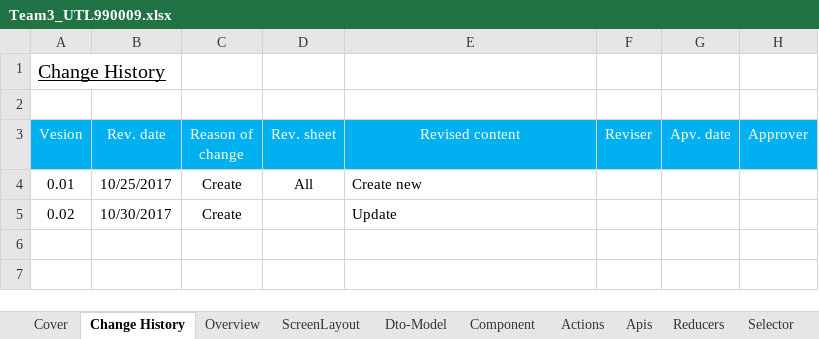
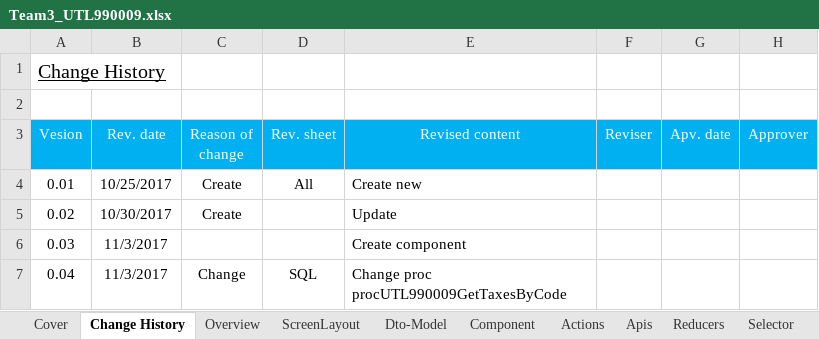
Before and after one commit to TamPV2/Team03, an Excel workbook: Team3_UTL990009.xlsx, sheet Change History, drawn as a sheet; values as stored, in another font and other column widths than the file's, no borders; the diff names each change by its address in the sheet, - before the commit and + after, or states it on an @@ line.

```diff
--- a/Team3_UTL990009.xlsx (sheet Change History)
+++ b/Team3_UTL990009.xlsx (sheet Change History)
+row 6: 0.03 | 11/3/2017 |  |  | Create component
+row 7: 0.04 | 11/3/2017 | Change | SQL | Change proc procUTL990009GetTaxesByCode
```
Also changed, not shown: sheet SQL, sheet Dto-Model, formulas that keep their value, charts or pictures.
